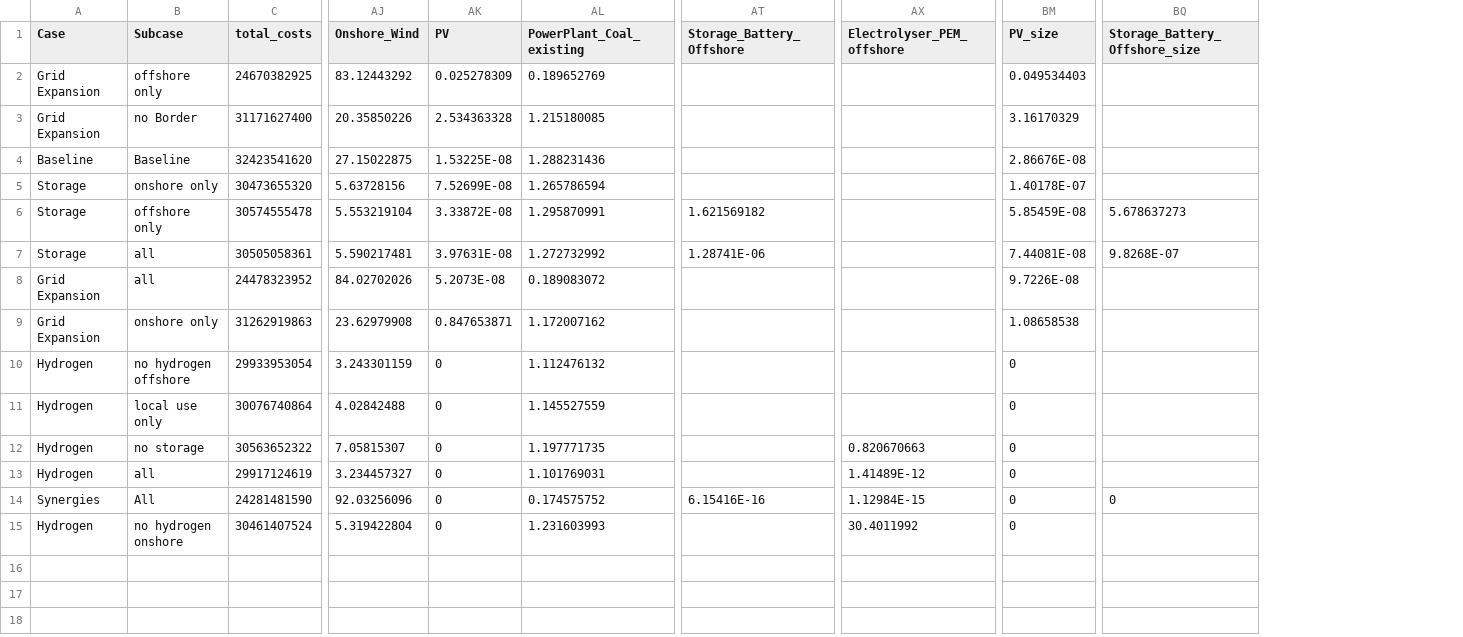
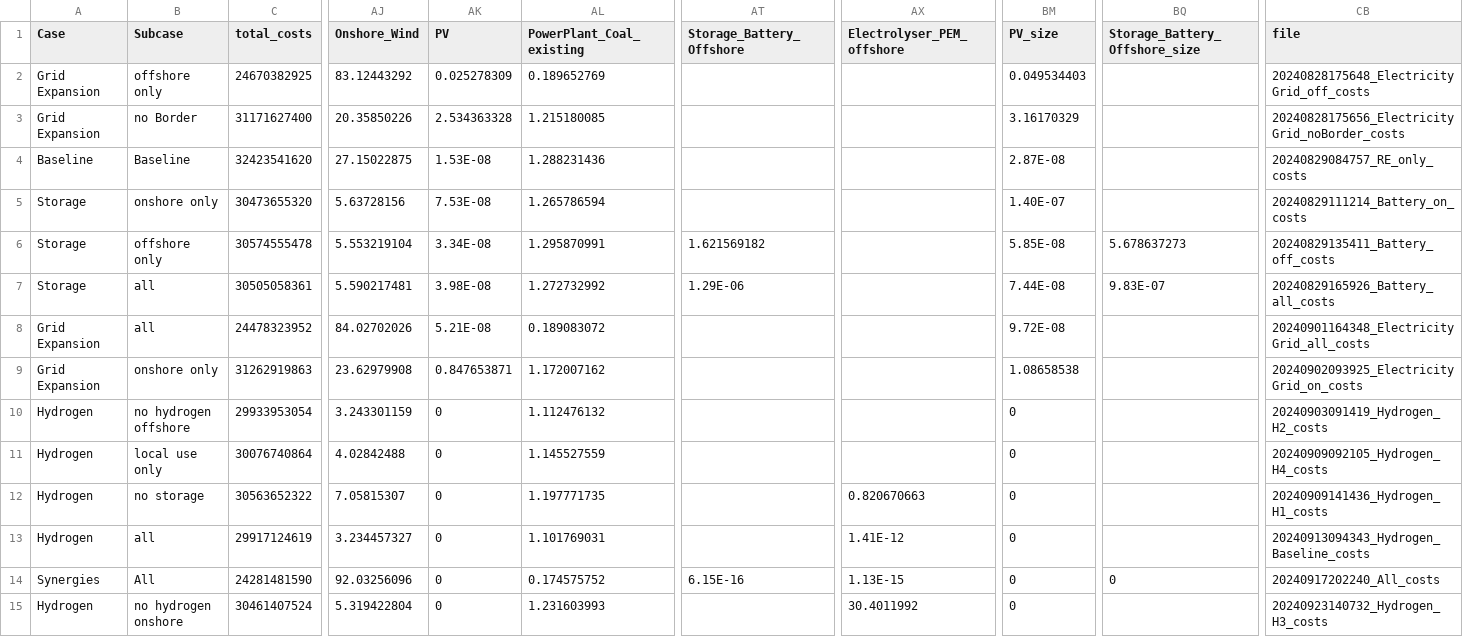
Before and after one commit to UU-ER/Key-Infrastructure-North-Sea-Visualization, a CSV file: data/Summary_2040.csv, drawn as a sheet; only a part is shown, gaps mark what is left out; the diff names each change by its address in the sheet, - before the commit and + after, or states it on an @@ line.

```diff
--- a/data/Summary_2040.csv
+++ b/data/Summary_2040.csv
+column CB (file), rows 2-15: 20240828175648_ElectricityGrid_off_costs | 20240828175656_ElectricityGrid_noBorder_costs | 20240829084757_RE_only_costs | 20240829111214_Battery_on_costs | 20240829135411_Battery_off_costs | 20240829165926_Battery_all_costs | 20240901164348_ElectricityGrid_all_costs | 20240902093925_ElectricityGrid_on_costs | 20240903091419_Hydrogen_H2_costs | 20240909092105_Hydrogen_H4_costs | 20240909141436_Hydrogen_H1_costs | 20240913094343_Hydrogen_Baseline_costs | 20240917202240_All_costs | 20240923140732_Hydrogen_H3_costs
-AK4 (PV): 1.53225E-08
+AK4 (PV): 1.53E-08
-BM4 (PV_size): 2.86676E-08
+BM4 (PV_size): 2.87E-08
-AK5 (PV): 7.52699E-08
+AK5 (PV): 7.53E-08
-BM5 (PV_size): 1.40178E-07
+BM5 (PV_size): 1.40E-07
-AK6 (PV): 3.33872E-08
+AK6 (PV): 3.34E-08
-BM6 (PV_size): 5.85459E-08
+BM6 (PV_size): 5.85E-08
-AK7 (PV): 3.97631E-08
+AK7 (PV): 3.98E-08
-AT7 (Storage_Battery_Offshore): 1.28741E-06
+AT7 (Storage_Battery_Offshore): 1.29E-06
-BM7 (PV_size): 7.44081E-08
+BM7 (PV_size): 7.44E-08
-BQ7 (Storage_Battery_Offshore_size): 9.8268E-07
+BQ7 (Storage_Battery_Offshore_size): 9.83E-07
-AK8 (PV): 5.2073E-08
+AK8 (PV): 5.21E-08
-BM8 (PV_size): 9.7226E-08
+BM8 (PV_size): 9.72E-08
-AX13 (Electrolyser_PEM_offshore): 1.41489E-12
+AX13 (Electrolyser_PEM_offshore): 1.41E-12
-AT14 (Storage_Battery_Offshore): 6.15416E-16
+AT14 (Storage_Battery_Offshore): 6.15E-16
-AX14 (Electrolyser_PEM_offshore): 1.12984E-15
+AX14 (Electrolyser_PEM_offshore): 1.13E-15
```
Also changed, not shown: data/Summary_2030.csv, 6 other files.
